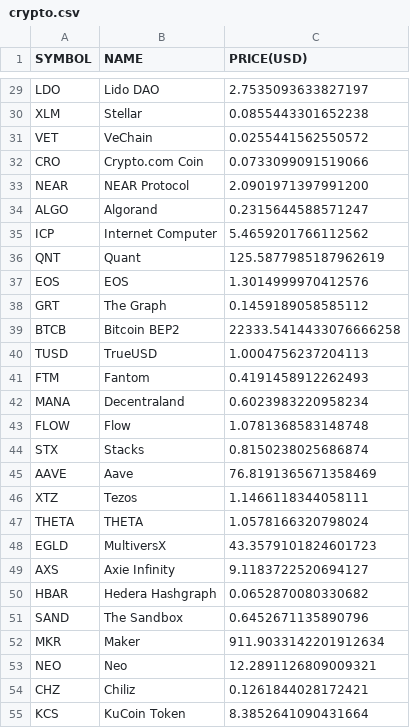
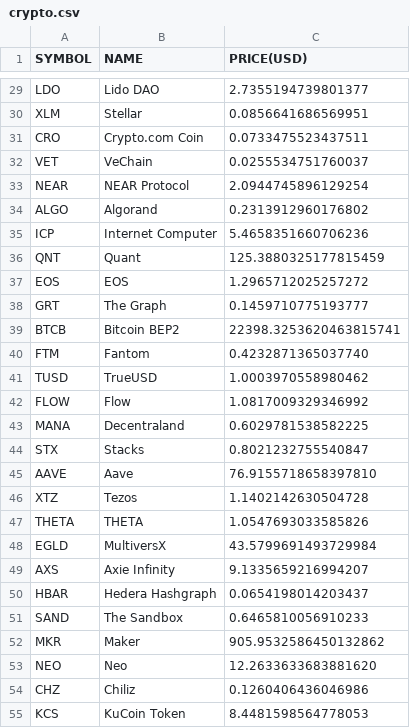
Before and after one commit to chrisliti/Crypto-Test, a CSV file: crypto.csv, drawn as a sheet; only a part is shown, gaps mark what is left out; removed rows and columns are numbered as before the commit, all else as after; the diff covers the shown part only; the diff names each change by its address in the sheet, - before the commit and + after, or states it on an @@ line.

```diff
--- a/crypto.csv
+++ b/crypto.csv
-C29 (PRICE(USD)): 2.7535093633827197
+C29 (PRICE(USD)): 2.7355194739801377
-C30 (PRICE(USD)): 0.0855443301652238
+C30 (PRICE(USD)): 0.0856641686569951
-row 31: VET | VeChain | 0.0255441562550572
-C31 (PRICE(USD)): 0.0733099091519066
+C31 (PRICE(USD)): 0.0733475523437511
+row 32: VET | VeChain | 0.0255534751760037
-C33 (PRICE(USD)): 2.0901971397991200
+C33 (PRICE(USD)): 2.0944745896129254
-C34 (PRICE(USD)): 0.2315644588571247
+C34 (PRICE(USD)): 0.2313912960176802
-C35 (PRICE(USD)): 5.4659201766112562
+C35 (PRICE(USD)): 5.4658351660706236
-C36 (PRICE(USD)): 125.5877985187962619
+C36 (PRICE(USD)): 125.3880325177815459
-C37 (PRICE(USD)): 1.3014999970412576
+C37 (PRICE(USD)): 1.2965712025257272
-C38 (PRICE(USD)): 0.1459189058585112
+C38 (PRICE(USD)): 0.1459710775193777
-C39 (PRICE(USD)): 22333.5414433076666258
+C39 (PRICE(USD)): 22398.3253620463815741
-row 40: TUSD | TrueUSD | 1.0004756237204113
-C40 (PRICE(USD)): 0.4191458912262493
+C40 (PRICE(USD)): 0.4232871365037740
-row 42: MANA | Decentraland | 0.6023983220958234
+row 41: TUSD | TrueUSD | 1.0003970558980462
-C42 (PRICE(USD)): 1.0781368583148748
+C42 (PRICE(USD)): 1.0817009329346992
+row 43: MANA | Decentraland | 0.6029781538582225
-C44 (PRICE(USD)): 0.8150238025686874
+C44 (PRICE(USD)): 0.8021232755540847
-C45 (PRICE(USD)): 76.8191365671358469
+C45 (PRICE(USD)): 76.9155718658397810
-C46 (PRICE(USD)): 1.1466118344058111
+C46 (PRICE(USD)): 1.1402142630504728
-C47 (PRICE(USD)): 1.0578166320798024
+C47 (PRICE(USD)): 1.0547693033585826
-C48 (PRICE(USD)): 43.3579101824601723
+C48 (PRICE(USD)): 43.5799691493729984
-C49 (PRICE(USD)): 9.1183722520694127
+C49 (PRICE(USD)): 9.1335659216994207
-C50 (PRICE(USD)): 0.0652870080330682
+C50 (PRICE(USD)): 0.0654198014203437
-C51 (PRICE(USD)): 0.6452671135890796
+C51 (PRICE(USD)): 0.6465810056910233
-C52 (PRICE(USD)): 911.9033142201912634
+C52 (PRICE(USD)): 905.9532586450132862
-C53 (PRICE(USD)): 12.2891126809009321
+C53 (PRICE(USD)): 12.2633633683881620
-C54 (PRICE(USD)): 0.1261844028172421
+C54 (PRICE(USD)): 0.1260406436046986
-C55 (PRICE(USD)): 8.3852641090431664
+C55 (PRICE(USD)): 8.4481598564778053
```
Also changed, not shown: 6 added rows, 6 removed rows and 67 edited cells elsewhere in this file, crypto dated.csv.
